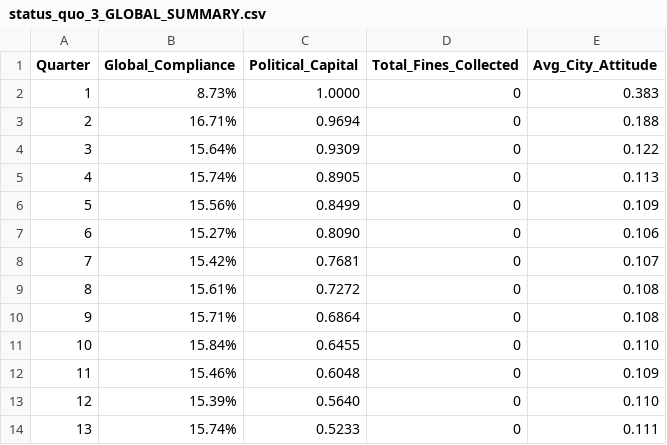
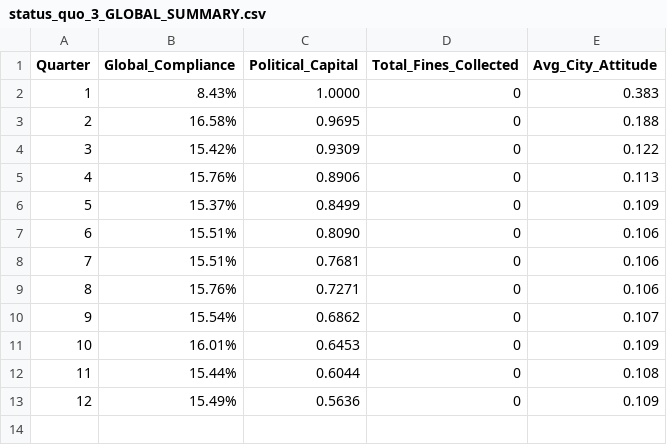
Before and after one commit to KINGSTING/THESIS_ABMxDRL, a CSV file: results/status_quo_3_GLOBAL_SUMMARY.csv, drawn as a sheet.

```diff
--- a/results/status_quo_3_GLOBAL_SUMMARY.csv
+++ b/results/status_quo_3_GLOBAL_SUMMARY.csv
@@ -1,14 +1,13 @@
 Quarter,Global_Compliance,Political_Capital,Total_Fines_Collected,Avg_City_Attitude
-1,8.73%,1.0000,0,0.383
-2,16.71%,0.9694,0,0.188
-3,15.64%,0.9309,0,0.122
-4,15.74%,0.8905,0,0.113
-5,15.56%,0.8499,0,0.109
-6,15.27%,0.8090,0,0.106
-7,15.42%,0.7681,0,0.107
-8,15.61%,0.7272,0,0.108
-9,15.71%,0.6864,0,0.108
-10,15.84%,0.6455,0,0.110
-11,15.46%,0.6048,0,0.109
-12,15.39%,0.5640,0,0.110
-13,15.74%,0.5233,0,0.111
+1,8.43%,1.0000,0,0.383
+2,16.58%,0.9695,0,0.188
+3,15.42%,0.9309,0,0.122
+4,15.76%,0.8906,0,0.113
+5,15.37%,0.8499,0,0.109
+6,15.51%,0.8090,0,0.106
+7,15.51%,0.7681,0,0.106
+8,15.76%,0.7271,0,0.106
+9,15.54%,0.6862,0,0.107
+10,16.01%,0.6453,0,0.109
+11,15.44%,0.6044,0,0.108
+12,15.49%,0.5636,0,0.109
```
Also changed, not shown: results/pure_enforcement_1_LOCAL_BASE.csv, results/pure_enforcement_2_MAYOR_INTERVENTION.csv, 4 other files.
